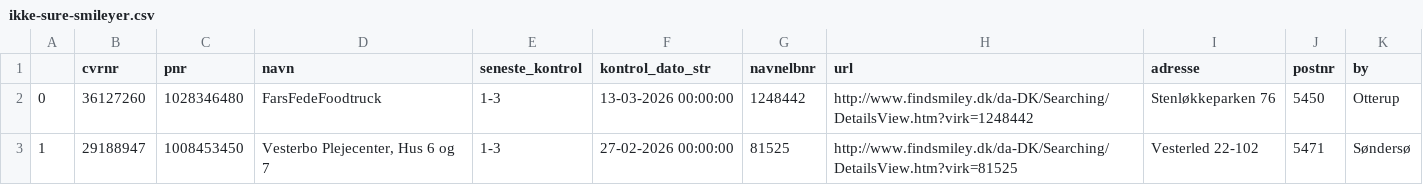
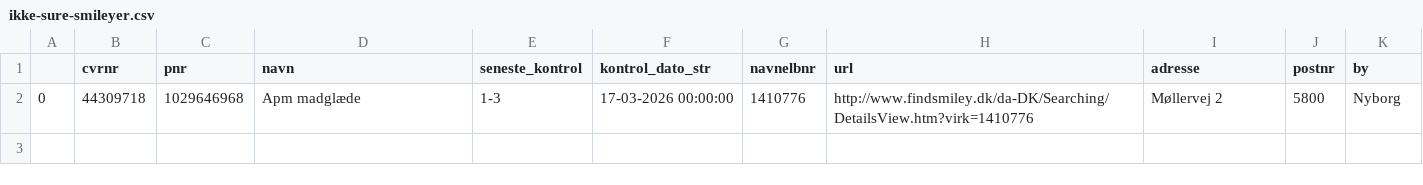
Before and after one commit to TV2-Fyn/scraping-af-foedevarestyrelsens-smileyordning, a CSV file: csv/ikke-sure-smileyer.csv, drawn as a sheet.

```diff
--- a/csv/ikke-sure-smileyer.csv
+++ b/csv/ikke-sure-smileyer.csv
@@ -1,3 +1,2 @@
 ,cvrnr,pnr,navn,seneste_kontrol,kontrol_dato_str,navnelbnr,url,adresse,postnr,by
-0,36127260,1028346480,FarsFedeFoodtruck ,1-3,13-03-2026 00:00:00,1248442,http://www.findsmiley.dk/da-DK/Searching/DetailsView.htm?virk=1248442,Stenløkkeparken 76  ,5450,Otterup
-1,29188947,1008453450,"Vesterbo Plejecenter, Hus 6 og 7 ",1-3,27-02-2026 00:00:00,81525,http://www.findsmiley.dk/da-DK/Searching/DetailsView.htm?virk=81525,Vesterled  22-102  ,5471,Søndersø
+0,44309718,1029646968,Apm madglæde ,1-3,17-03-2026 00:00:00,1410776,http://www.findsmiley.dk/da-DK/Searching/DetailsView.htm?virk=1410776,Møllervej 2  ,5800,Nyborg
```
Also changed, not shown: csv/smileyer.csv.
